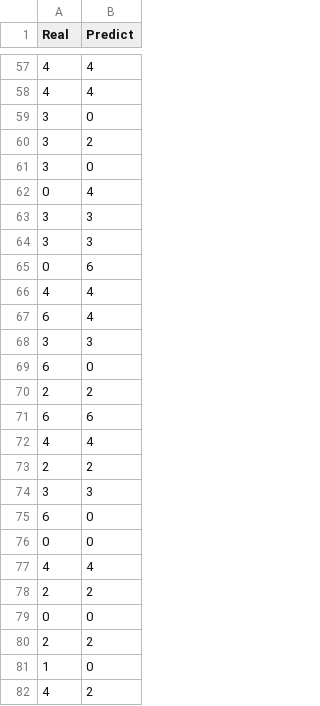
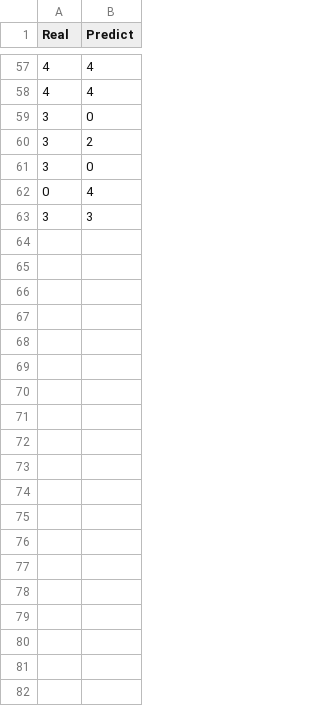
Before and after one commit to wywyWang/CoachAI, a CSV file: preprocessing/skeleton predict/data/result/RF_set3_balltype_out.csv, drawn as a sheet; only a part is shown, gaps mark what is left out; the diff covers the shown part only.

```diff
--- a/preprocessing/skeleton predict/data/result/RF_set3_balltype_out.csv
+++ b/preprocessing/skeleton predict/data/result/RF_set3_balltype_out.csv
@@ -63,20 +63 @@ Real,Predict
 3,3
-3,3
-0,6
-4,4
-6,4
-3,3
-6,0
-2,2
-6,6
-4,4
-2,2
-3,3
-6,0
-0,0
-4,4
-2,2
-0,0
-2,2
-1,0
-4,2
```
Also changed, not shown: 12 removed rows elsewhere in this file, preprocessing/skeleton predict/data/result/RF_set2_skeleton_out.csv, preprocessing/skeleton predict/data/result/RF_set3_skeleton_out.csv, 32 other files.
